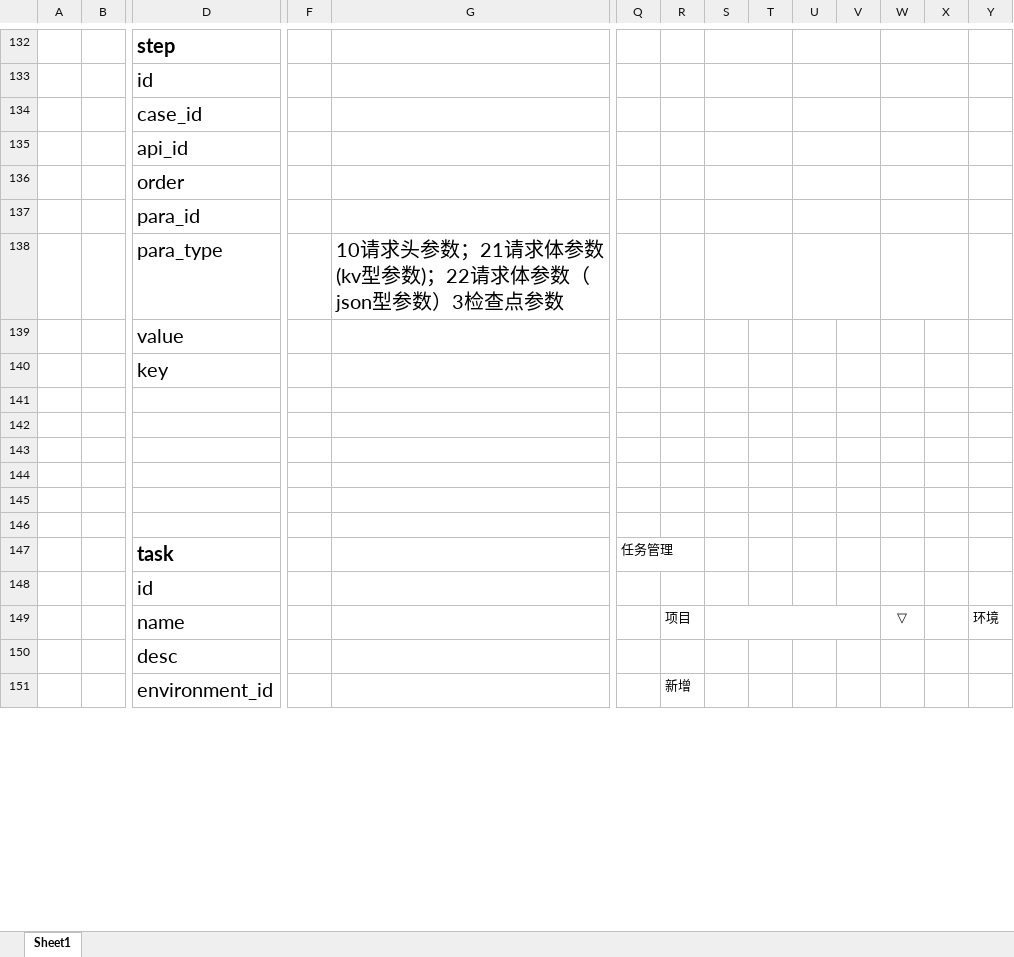
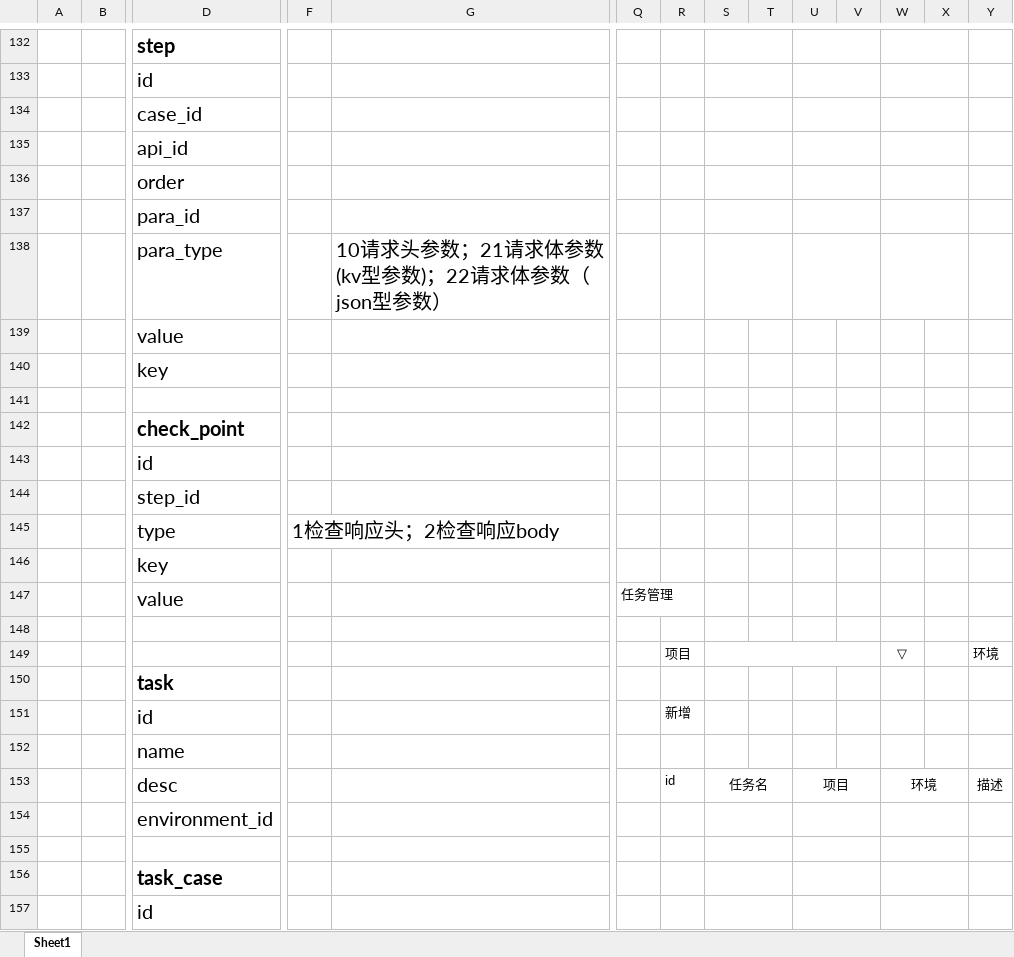
Before and after one commit to wr190853093/General_Test_Platform, an Excel workbook: 通用测试平台.xlsx, sheet Sheet1, drawn as a sheet; only a part is shown, gaps mark what is left out; values as stored, in another font and other column widths than the file's, no borders; removed rows and columns are numbered as before the commit, all else as after; rows hold the shown columns only; the diff covers the shown part only; the diff names each change by its address in the sheet, - before the commit and + after, or states it on an @@ line.

```diff
--- a/通用测试平台.xlsx (sheet Sheet1)
+++ b/通用测试平台.xlsx (sheet Sheet1)
-G138: 10请求头参数；21请求体参数(kv型参数)；22请求体参数（json型参数）3检查点参数
+G138: 10请求头参数；21请求体参数(kv型参数)；22请求体参数（json型参数）
+row 142:  |  | check_point
+row 143:  |  | id
+row 144:  |  | step_id
+row 145:  |  | type | 1检查响应头；2检查响应body
+row 146:  |  | key
+row 147:  |  | value |  |  | 任务管理
+row 148: (empty)
+row 149:  |  |  |  |  |  | 项目 |  |  |  |  | ▽ |  | 环境
+row 150:  |  | task
+row 151:  |  | id |  |  |  | 新增
+row 152:  |  | name
+row 153:  |  | desc |  |  |  | id | 任务名 |  | 项目 |  | 环境 |  | 描述
+row 154:  |  | environment_id
+S155:T155 merged
+U155:V155 merged
+W155:X155 merged
-row 156: (empty)
+row 156:  |  | task_case
+S156:T156 merged
+U156:V156 merged
+W156:X156 merged
-row 144: (empty)
-row 145: (empty)
-row 146: (empty)
-row 147:  |  | task |  |  | 任务管理
-row 148:  |  | id
-row 149:  |  | name |  |  |  | 项目 |  |  |  |  | ▽ |  | 环境
-D157: desc
+D157: id
+S157:T157 merged
+U157:V157 merged
+W157:X157 merged
-row 151:  |  | environment_id |  |  |  | 新增
```
Also changed, not shown: 6 removed rows and 1 edited cell elsewhere in this sheet, 4 other files.
